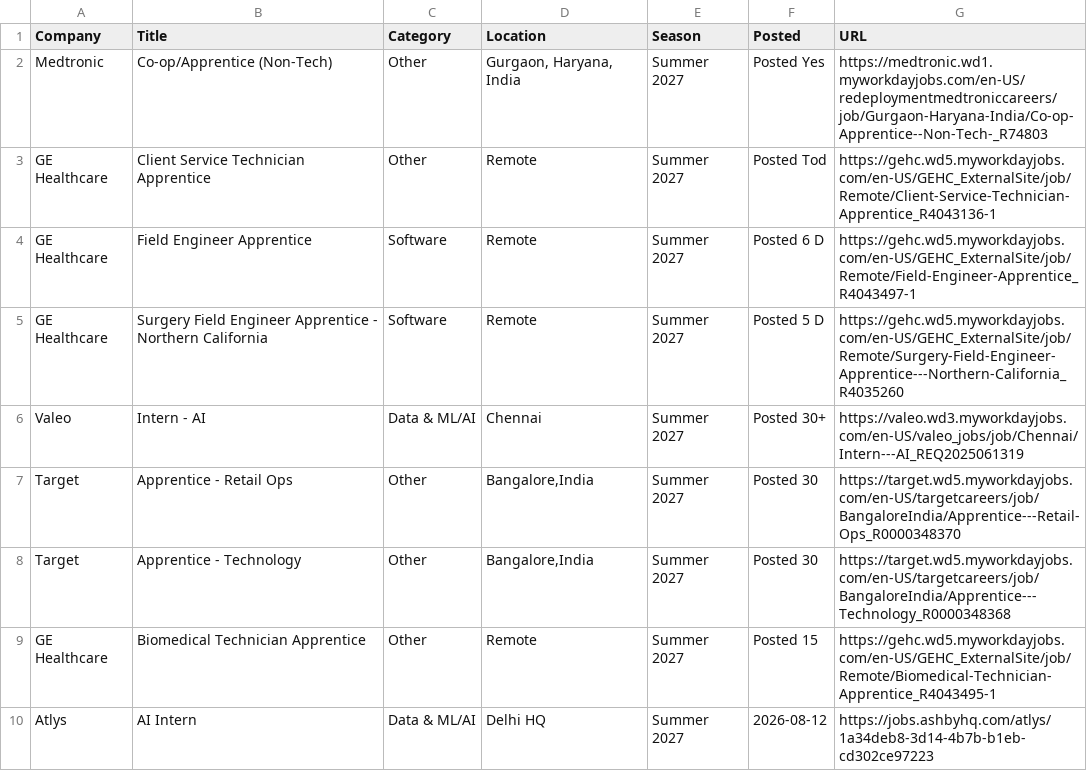
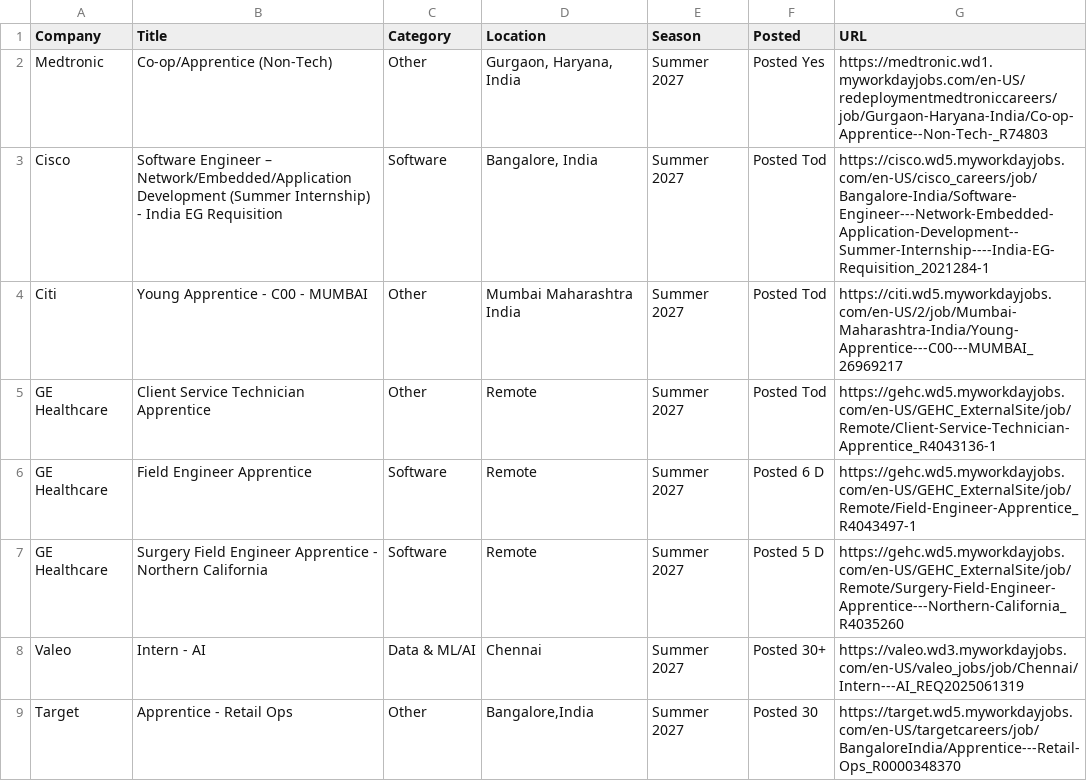
Before and after one commit to aditya-s45/placement-interns, a CSV file: data/internships.csv, drawn as a sheet; only a part is shown; the shorter side is filled out with more unchanged rows; the diff names each change by its address in the sheet, - before the commit and + after, or states it on an @@ line.

Commit message:
chore: update internships (2026-08-26 05:26 UTC)

```diff
--- a/data/internships.csv
+++ b/data/internships.csv
+row 3: Cisco | Software Engineer – Network/Embedded/Application Development (Summer Internship) - India EG Requisition | Software | Bangalore, India | Summer 2027 | Posted Tod | https://cisco.wd5.myworkdayjobs.com/en-US/cisco_careers/job/Bangalore-India/Software-Engineer---Network-Embedded-Application-Development--Summer-Internship----India-EG-Requisition_2021284-1
+row 4: Citi | Young Apprentice - C00 - MUMBAI | Other | Mumbai Maharashtra India | Summer 2027 | Posted Tod | https://citi.wd5.myworkdayjobs.com/en-US/2/job/Mumbai-Maharashtra-India/Young-Apprentice---C00---MUMBAI_26969217
```
Also changed, not shown: 9 other files.
